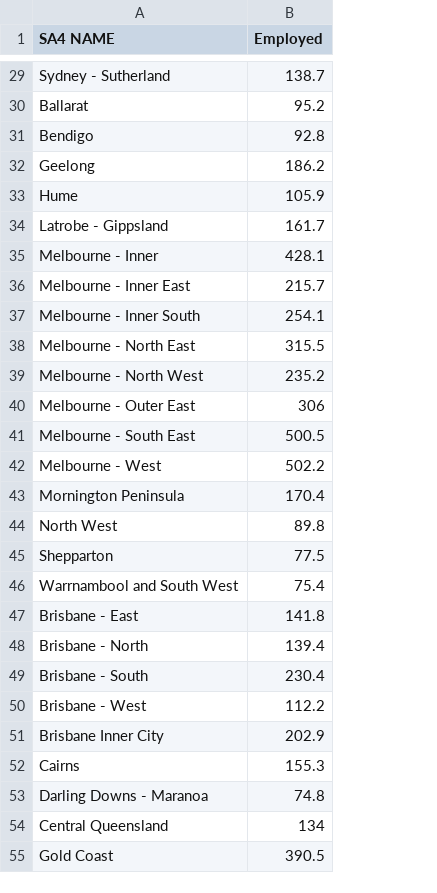
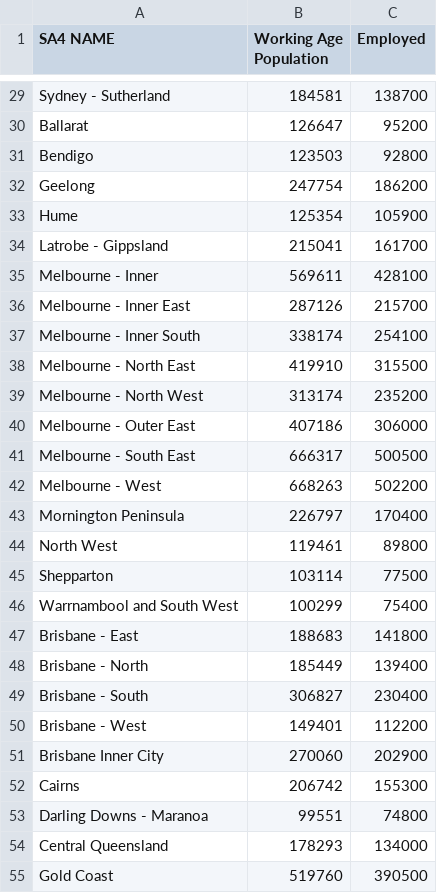
Before and after one commit to enoki05/3179, a CSV file: Week 9 HW/Employed_By_Region.csv, drawn as a sheet; only a part is shown, gaps mark what is left out; addresses are those after the commit; the diff covers the shown part only; the diff names each change by its address in the sheet, - before the commit and + after, or states it on an @@ line.

```diff
--- a/Week 9 HW/Employed_By_Region.csv
+++ b/Week 9 HW/Employed_By_Region.csv
+column B (Working Age Population), rows 29-55: 184581 | 126647 | 123503 | 247754 | 125354 | 215041 | 569611 | 287126 | 338174 | 419910 | 313174 | 407186 | 666317 | 668263 | 226797 | 119461 | 103114 | 100299 | 188683 | 185449 | 306827 | 149401 | 270060 | 206742 | 99551 | 178293 | 519760
-C29 (Employed): 138.7
+C29 (Employed): 138700
-C30 (Employed): 95.2
+C30 (Employed): 95200
-C31 (Employed): 92.8
+C31 (Employed): 92800
-C32 (Employed): 186.2
+C32 (Employed): 186200
-C33 (Employed): 105.9
+C33 (Employed): 105900
-C34 (Employed): 161.7
+C34 (Employed): 161700
-C35 (Employed): 428.1
+C35 (Employed): 428100
-C36 (Employed): 215.7
+C36 (Employed): 215700
-C37 (Employed): 254.1
+C37 (Employed): 254100
-C38 (Employed): 315.5
+C38 (Employed): 315500
-C39 (Employed): 235.2
+C39 (Employed): 235200
-C40 (Employed): 306
+C40 (Employed): 306000
-C41 (Employed): 500.5
+C41 (Employed): 500500
-C42 (Employed): 502.2
+C42 (Employed): 502200
-C43 (Employed): 170.4
+C43 (Employed): 170400
-C44 (Employed): 89.8
+C44 (Employed): 89800
-C45 (Employed): 77.5
+C45 (Employed): 77500
-C46 (Employed): 75.4
+C46 (Employed): 75400
-C47 (Employed): 141.8
+C47 (Employed): 141800
-C48 (Employed): 139.4
+C48 (Employed): 139400
-C49 (Employed): 230.4
+C49 (Employed): 230400
-C50 (Employed): 112.2
+C50 (Employed): 112200
-C51 (Employed): 202.9
+C51 (Employed): 202900
-C52 (Employed): 155.3
+C52 (Employed): 155300
-C53 (Employed): 74.8
+C53 (Employed): 74800
-C54 (Employed): 134
+C54 (Employed): 134000
-C55 (Employed): 390.5
+C55 (Employed): 390500
```
Also changed, not shown: 61 edited cells elsewhere in this file.
